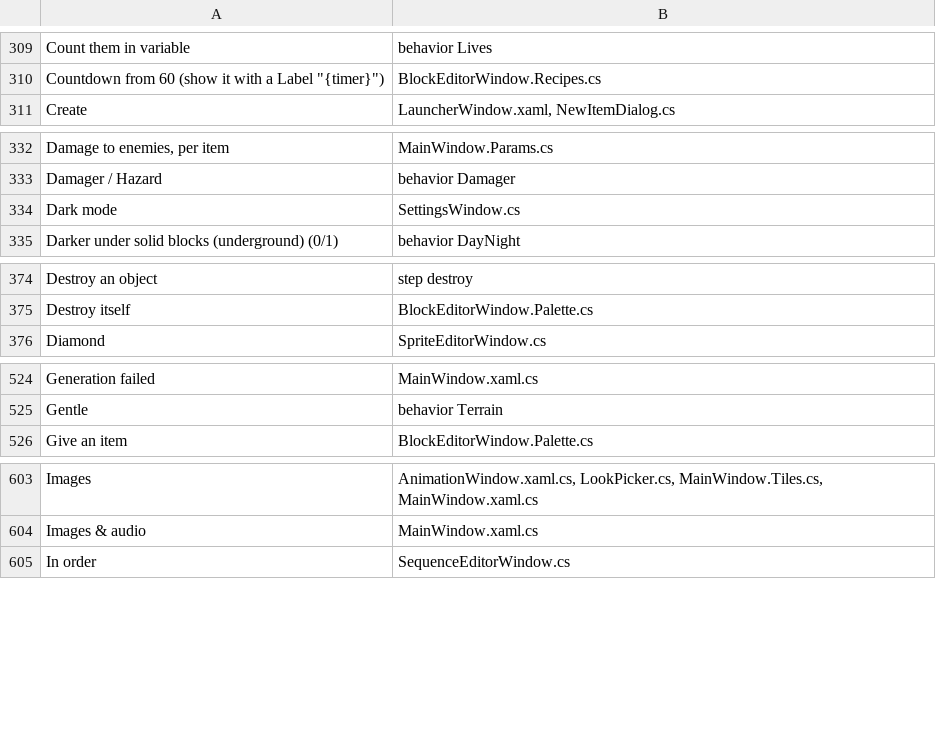
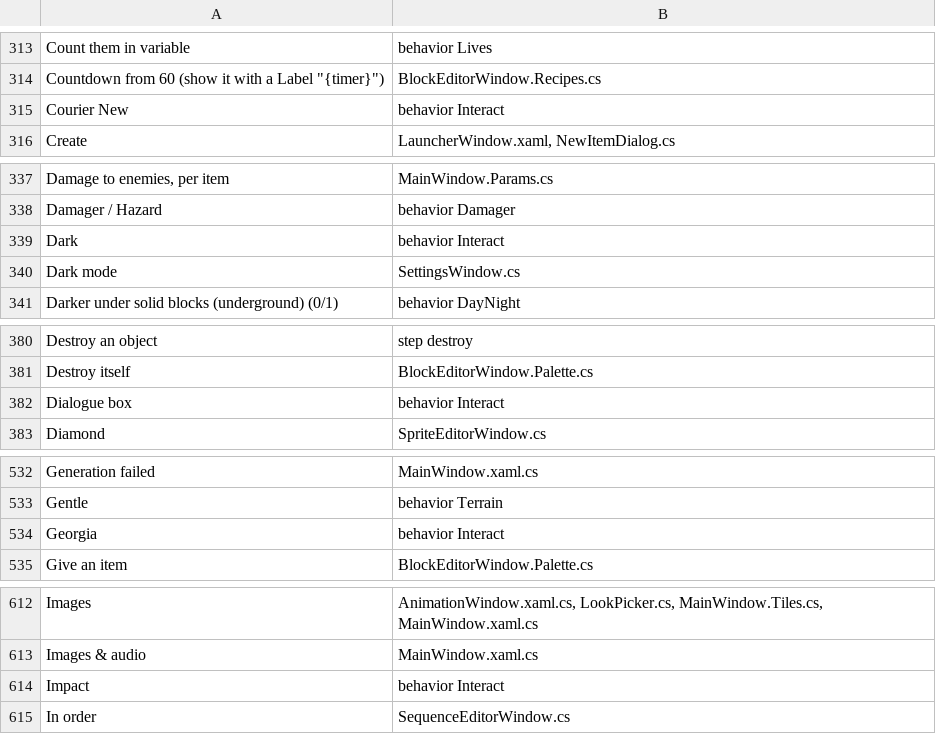
Before and after one commit to tarl3s/EasyEngine, a TSV file: Lang/_context.tsv, drawn as a sheet; only a part is shown, gaps mark what is left out; the diff covers the shown part only.

```diff
--- a/Lang/_context.tsv
+++ b/Lang/_context.tsv
@@ -310,2 +314,3 @@ Count them in variable	behavior Lives
 Countdown from 60 (show it with a Label "{timer}")	BlockEditorWindow.Recipes.cs
+Courier New	behavior Interact
 Create	LauncherWindow.xaml, NewItemDialog.cs
@@ -333,2 +338,3 @@ Damage to enemies, per item	MainWindow.Params.cs
 Damager / Hazard	behavior Damager
+Dark	behavior Interact
 Dark mode	SettingsWindow.cs
@@ -375,2 +381,3 @@ Destroy an object	step destroy
 Destroy itself	BlockEditorWindow.Palette.cs
+Dialogue box	behavior Interact
 Diamond	SpriteEditorWindow.cs
@@ -525,2 +533,3 @@ Generation failed	MainWindow.xaml.cs
 Gentle	behavior Terrain
+Georgia	behavior Interact
 Give an item	BlockEditorWindow.Palette.cs
@@ -604,2 +613,3 @@ Images	AnimationWindow.xaml.cs, LookPicker.cs, MainWindow.Tiles.cs, MainWindow.x
 Images & audio	MainWindow.xaml.cs
+Impact	behavior Interact
 In order	SequenceEditorWindow.cs
```
Also changed, not shown: 15 added rows and 5 edited cells elsewhere in this file, 17 other files.
